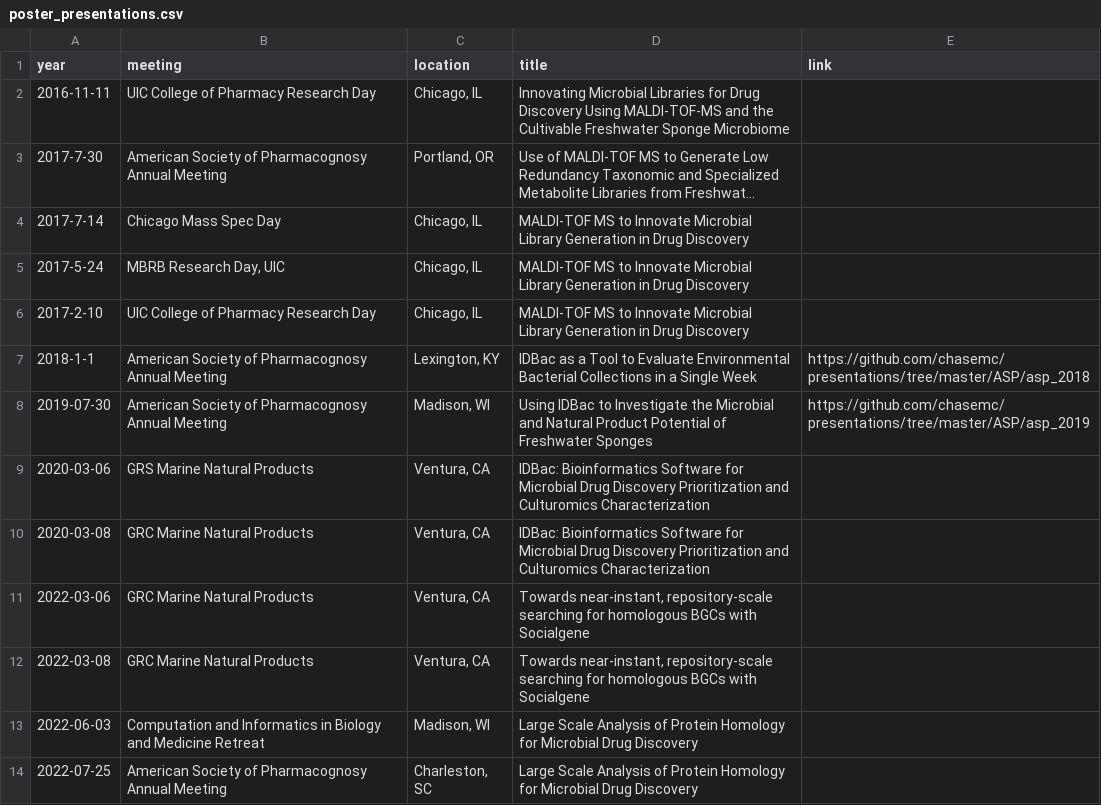
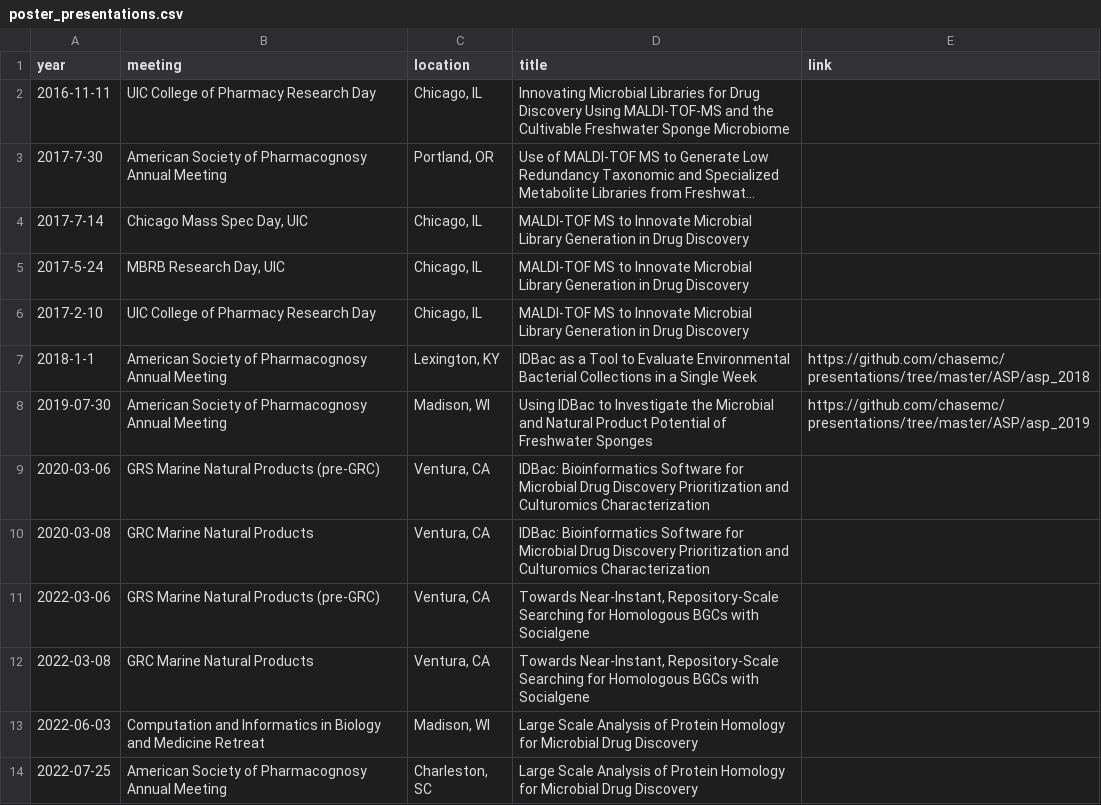
Before and after one commit to chasemc/resume, a CSV file: data/poster_presentations.csv, drawn as a sheet; only a part is shown; long unchanged cells end in …; the diff names each change by its address in the sheet, - before the commit and + after, or states it on an @@ line.

```diff
--- a/data/poster_presentations.csv
+++ b/data/poster_presentations.csv
-B4 (meeting): Chicago Mass Spec Day
+B4 (meeting): Chicago Mass Spec Day, UIC
-B9 (meeting): GRS Marine Natural Products
+B9 (meeting): GRS Marine Natural Products (pre-GRC)
-B11 (meeting): GRC Marine Natural Products
+B11 (meeting): GRS Marine Natural Products (pre-GRC)
-D11:D12 (title): Towards near-instant, repository-scale searching for homologous BGCs with…
+D11:D12 (title): Towards Near-Instant, Repository-Scale Searching for Homologous BGCs with…
```
Also changed, not shown: data/awards.csv, data/job-descriptions.csv, 18 other files.
